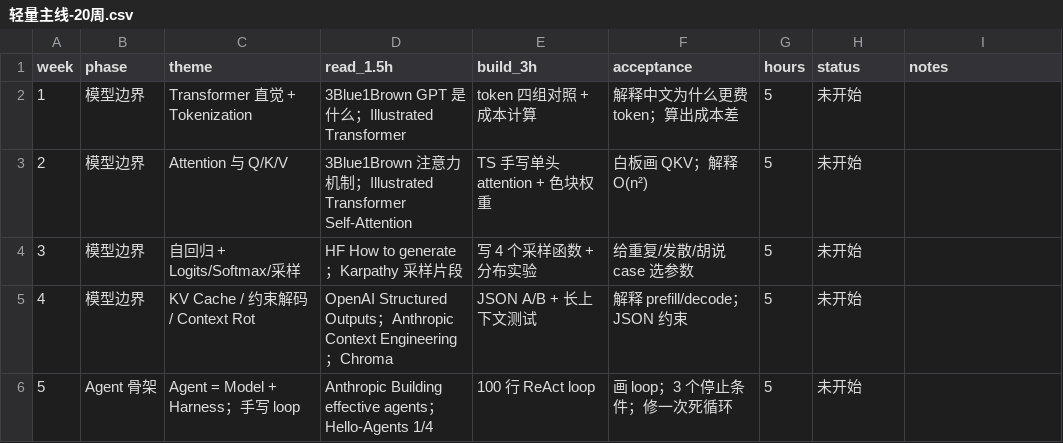
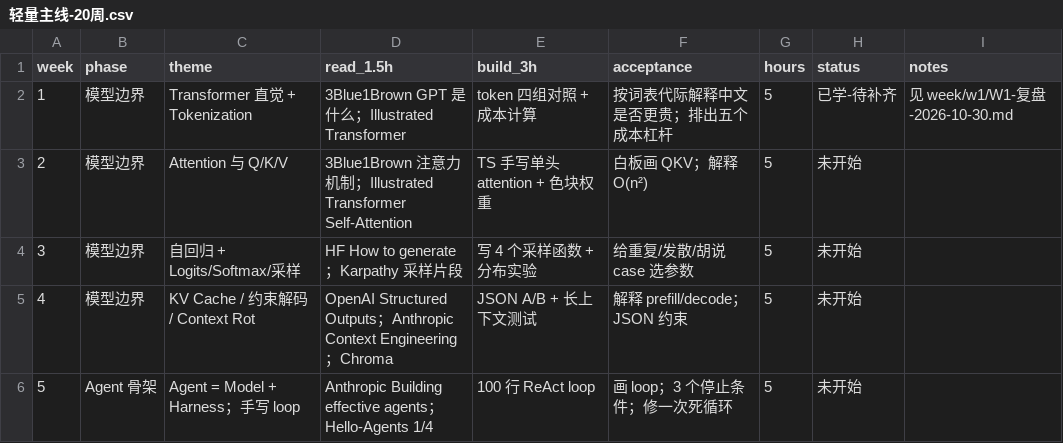
Before and after one commit to Dangdtx/agent-journey, a CSV file: 轻量主线-20周.csv, drawn as a sheet; only a part is shown.

Commit message:
docs(w1): 完成W1复盘并补充缺失概念与可复现实验
新增W1复盘文件、embedding实验脚本、token成本报告脚本；修正旧词表中文更费token的错误认知，补充decoder-only架构、causal mask、成本杠杆等缺失概念；更新学习计划与任务要求，确保实验可复现并符合当前模型价格标准。

```diff
--- a/轻量主线-20周.csv
+++ b/轻量主线-20周.csv
@@ -1,3 +1,3 @@
 "week","phase","theme","read_1.5h","build_3h","acceptance","hours","status","notes"
-"1","模型边界","Transformer 直觉 + Tokenization","3Blue1Brown GPT 是什么；Illustrated Transformer","token 四组对照 + 成本计算","解释中文为什么更费 token；算出成本差","5","未开始",""
+"1","模型边界","Transformer 直觉 + Tokenization","3Blue1Brown GPT 是什么；Illustrated Transformer","token 四组对照 + 成本计算","按词表代际解释中文是否更贵；排出五个成本杠杆","5","已学-待补齐","见 week/w1/W1-复盘-2026-10-30.md"
 "2","模型边界","Attention 与 Q/K/V","3Blue1Brown 注意力机制；Illustrated Transformer Self-Attention","TS 手写单头 attention + 色块权重","白板画 QKV；解释 O(n²)","5","未开始",""
```
Also changed, not shown: 10 other files.
